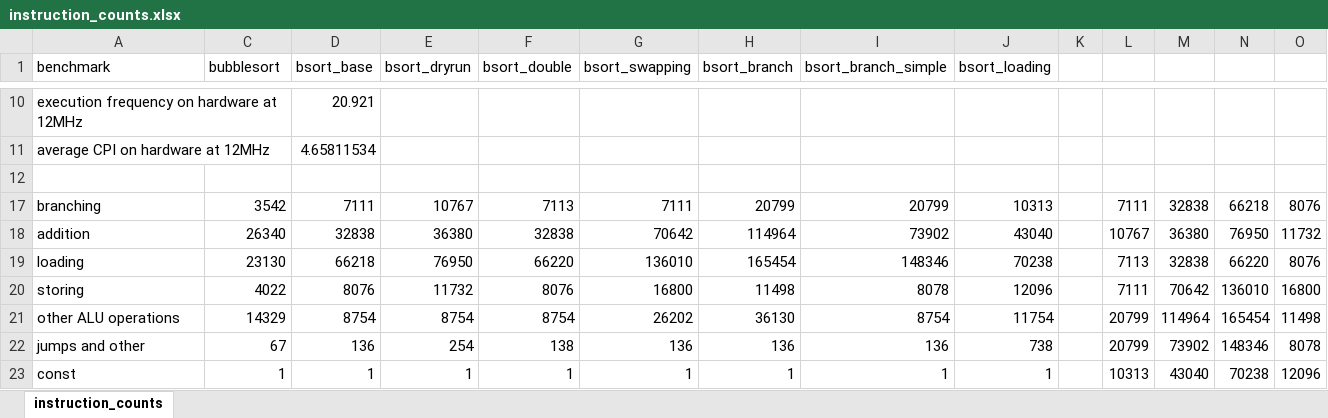
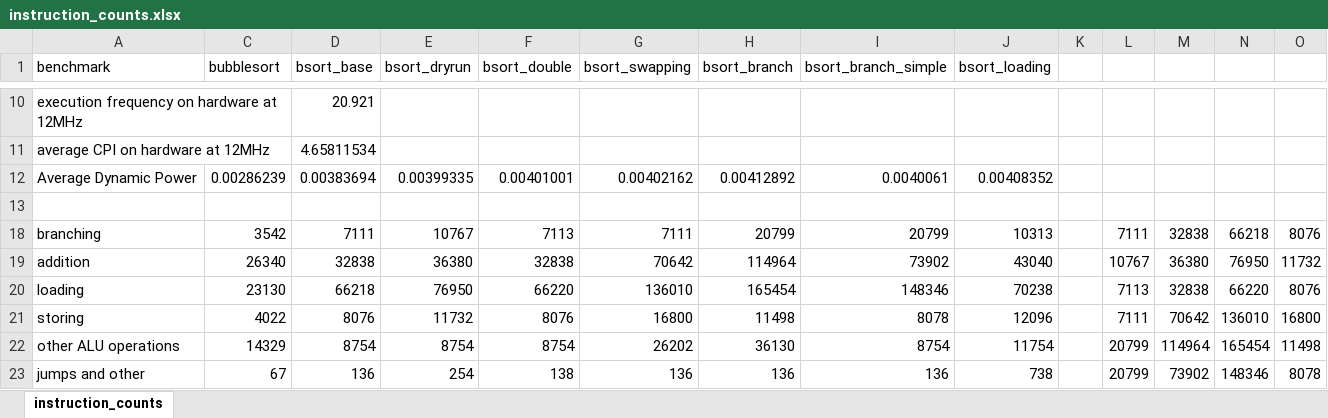
Before and after one commit to f-of-e/f-of-e-tools, an Excel workbook: verilog/hardware/processor/source/instruction_counts.xlsx, sheet instruction_counts, drawn as a sheet; only a part is shown, gaps mark what is left out; the shorter side is filled out with more unchanged rows; values as stored, in another font and other column widths than the file's, no borders; rows hold the shown columns only; the diff names each change by its address in the sheet, - before the commit and + after, or states it on an @@ line.

Commit message:
Added dynamic power measurements

```diff
--- a/verilog/hardware/processor/source/instruction_counts.xlsx (sheet instruction_counts)
+++ b/verilog/hardware/processor/source/instruction_counts.xlsx (sheet instruction_counts)
+row 12: Average Dynamic Power | 0.00286239 | 0.00383694 | 0.00399335 | 0.00401001 | 0.00402162 | 0.00412892 | 0.0040061 | 0.00408352
```
